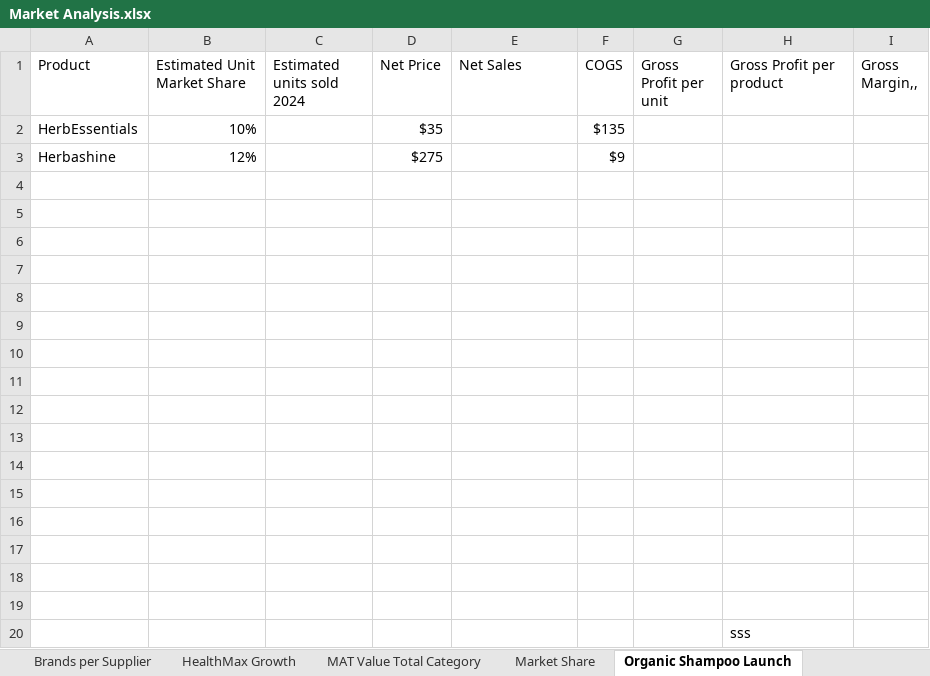
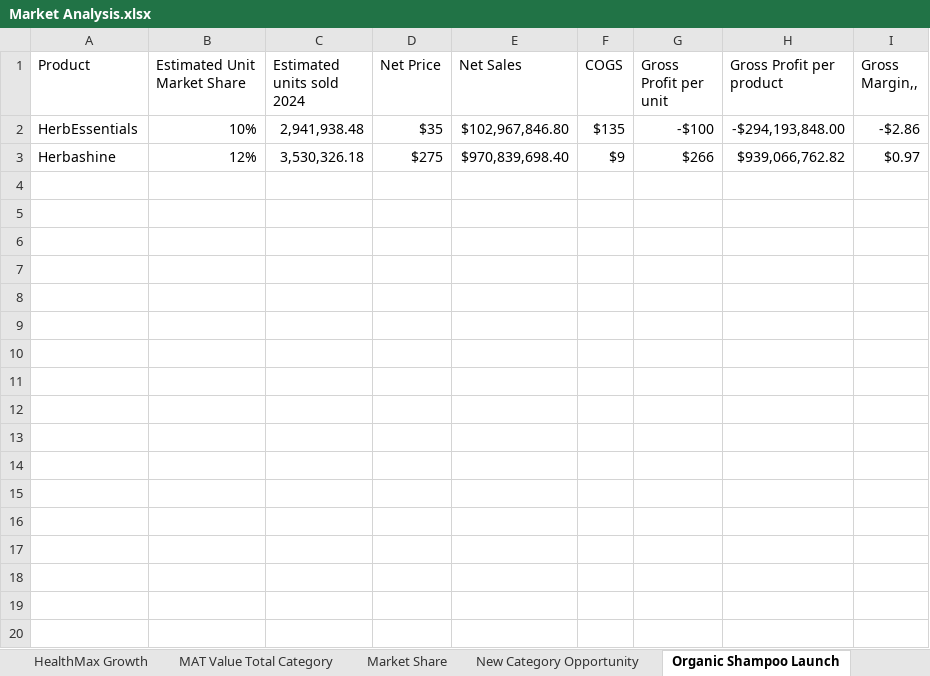
Before and after one commit to sofygha/Market-Analysis, an Excel workbook: Market Analysis.xlsx, sheet Organic Shampoo Launch, drawn as a sheet; values as stored, in another font and other column widths than the file's, no borders; table styles not drawn; the diff names each change by its address in the sheet, - before the commit and + after, or states it on an @@ line.

```diff
--- a/Market Analysis.xlsx (sheet Organic Shampoo Launch)
+++ b/Market Analysis.xlsx (sheet Organic Shampoo Launch)
+sheet tab: New Category Opportunity
-C2 (Estimated units sold 2024): (empty)
+C2 (Estimated units sold 2024): 2,941,938.48
-E2 (Net Sales): (empty)
+E2 (Net Sales): $102,967,846.80
-G2 (Gross Profit per unit): (empty)
+G2 (Gross Profit per unit): -$100
-H2 (Gross Profit per product): (empty)
+H2 (Gross Profit per product): -$294,193,848.00
-I2 (Gross Margin,,): (empty)
+I2 (Gross Margin,,): -$2.86
-C3 (Estimated units sold 2024): (empty)
+C3 (Estimated units sold 2024): 3,530,326.18
-E3 (Net Sales): (empty)
+E3 (Net Sales): $970,839,698.40
-G3 (Gross Profit per unit): (empty)
+G3 (Gross Profit per unit): $266
-H3 (Gross Profit per product): (empty)
+H3 (Gross Profit per product): $939,066,762.82
-I3 (Gross Margin,,): (empty)
+I3 (Gross Margin,,): $0.97
-row 4: (empty)
-row 5: (empty)
-row 6: (empty)
-row 7: (empty)
-row 8: (empty)
-row 9: (empty)
-row 10: (empty)
-row 11: (empty)
-row 12: (empty)
-row 13: (empty)
-row 14: (empty)
-row 15: (empty)
-row 16: (empty)
-row 17: (empty)
-row 18: (empty)
-row 19: (empty)
-row 20:  |  |  |  |  |  |  | sss
```
Also changed, not shown: sheet External Data, sheet Market Share, sheet Profitability Matrix, sheet MAT Value Total Category, sheet Brands per Supplier, sheet HealthMax Growth, 1 more sheet, other sheet tabs, formulas that keep their value, charts or pictures.
